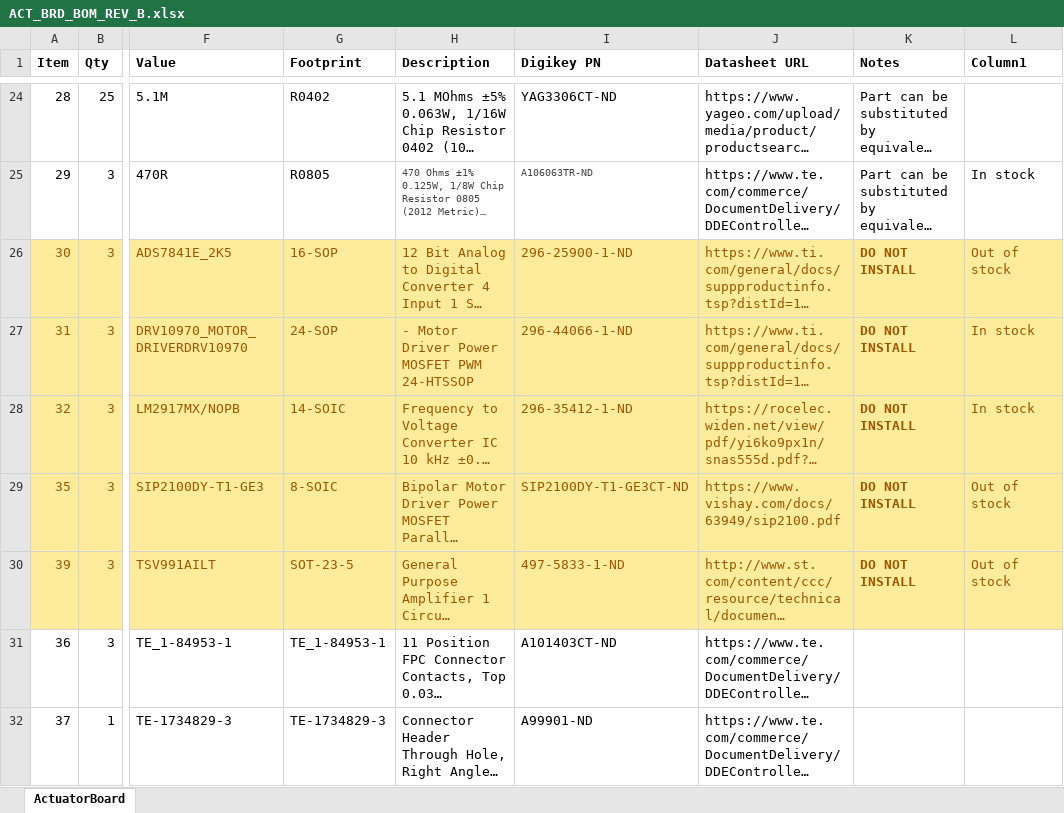
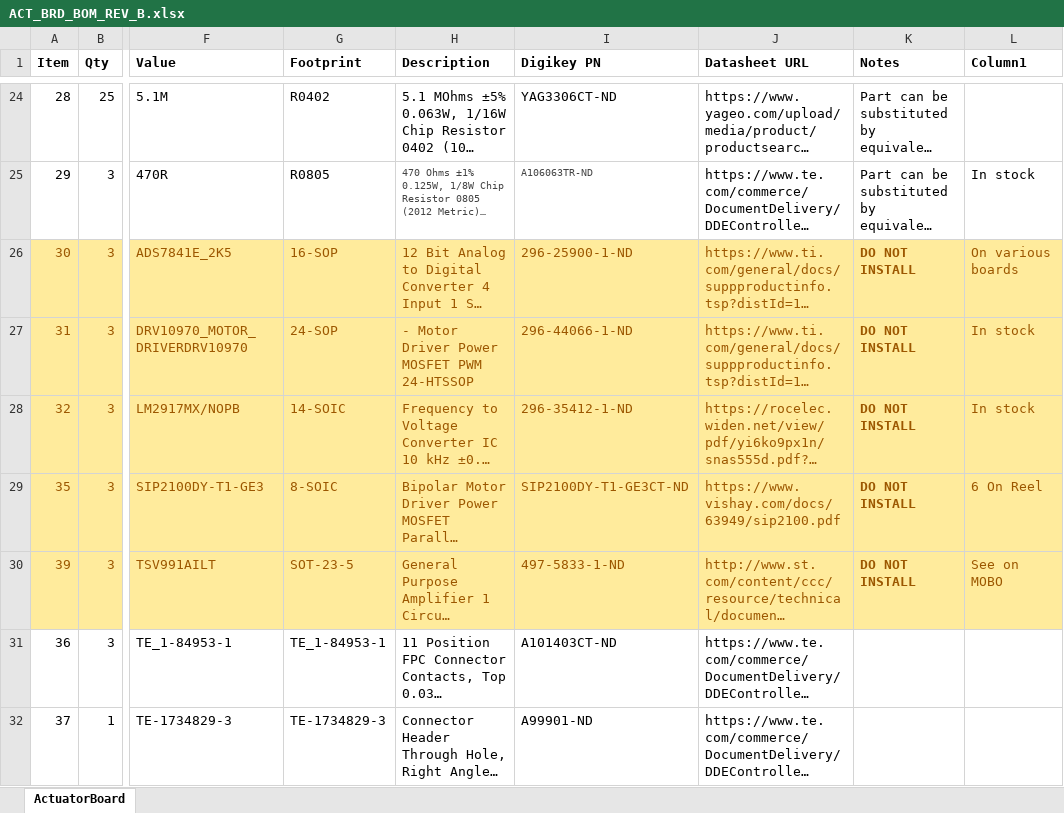
Before and after one commit to DalhousieSpaceSystemsLab/CubeSat-ADCS-Hardware, an Excel workbook: manufacturing/BOMs/ACT_BRD_BOM_REV_B.xlsx, sheet ActuatorBoard, drawn as a sheet; only a part is shown, gaps mark what is left out; long unchanged cells end in …; values as stored, in another font and other column widths than the file's, no borders; the diff names each change by its address in the sheet, - before the commit and + after, or states it on an @@ line.

```diff
--- a/manufacturing/BOMs/ACT_BRD_BOM_REV_B.xlsx (sheet ActuatorBoard)
+++ b/manufacturing/BOMs/ACT_BRD_BOM_REV_B.xlsx (sheet ActuatorBoard)
-L26 (Column1): Out of stock
+L26 (Column1): On various boards
-L29 (Column1): Out of stock
+L29 (Column1): 6 On Reel
-L30 (Column1): Out of stock
+L30 (Column1): See on MOBO
```
Also changed, not shown: manufacturing/BOMs/MOBO_BOM_REV_B.xlsx.
